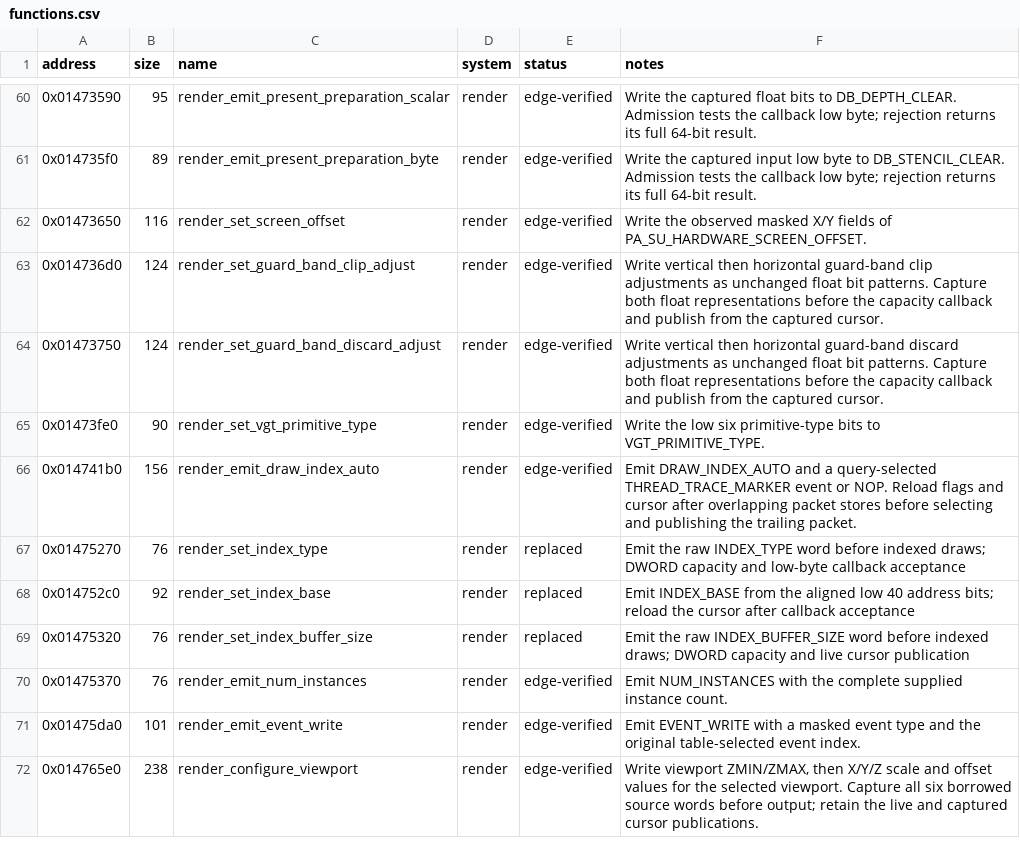
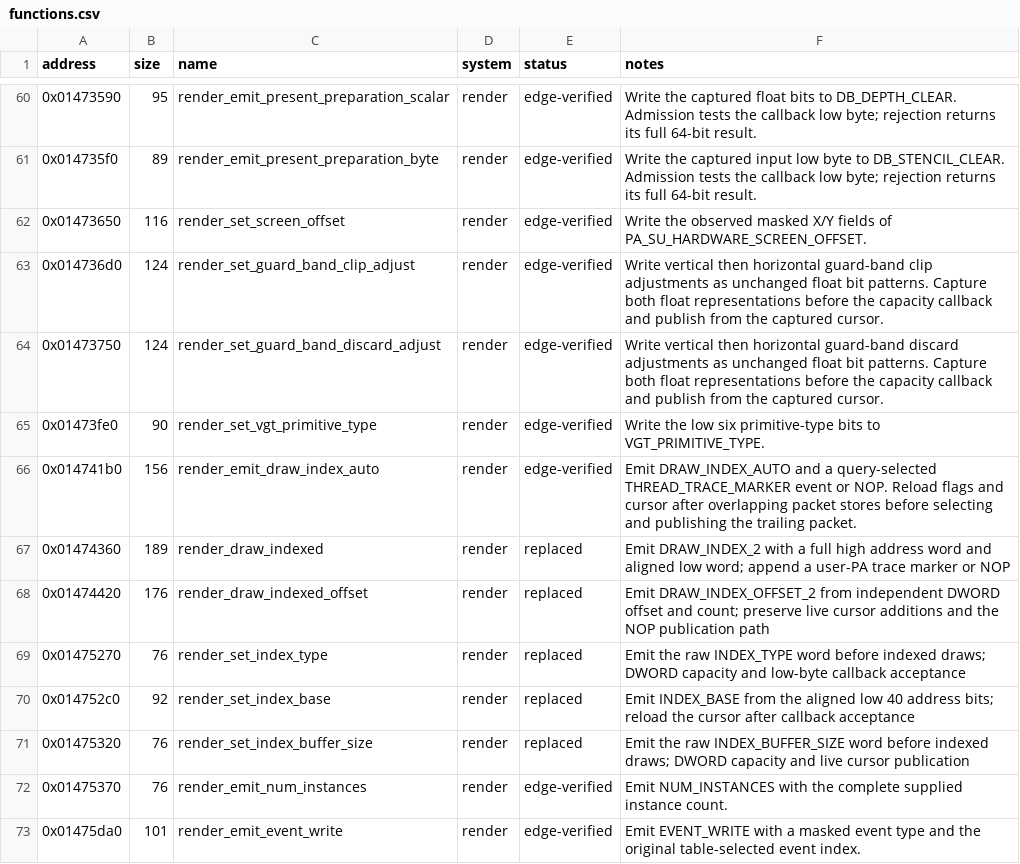
Before and after one commit to evill33t/Paleblood, a CSV file: symbols/functions.csv, drawn as a sheet; only a part is shown, gaps mark what is left out; the shorter side is filled out with more unchanged rows.

```diff
--- a/symbols/functions.csv
+++ b/symbols/functions.csv
@@ -66,2 +66,4 @@ address,size,name,system,status,notes
 0x014741b0,156,render_emit_draw_index_auto,render,edge-verified,Emit DRAW_INDEX_AUTO and a query-selected THREAD_TRACE_MARKER event or NOP. Reload flags and cursor after overlapping packet stores before selecting and publishing the trailing packet.
+0x01474360,189,render_draw_indexed,render,replaced,Emit DRAW_INDEX_2 with a full high address word and aligned low word; append a user-PA trace marker or NOP
+0x01474420,176,render_draw_indexed_offset,render,replaced,Emit DRAW_INDEX_OFFSET_2 from independent DWORD offset and count; preserve live cursor additions and the NOP publication path
 0x01475270,76,render_set_index_type,render,replaced,Emit the raw INDEX_TYPE word before indexed draws; DWORD capacity and low-byte callback acceptance
```
Also changed, not shown: game/hooks.csv, 11 other files.
